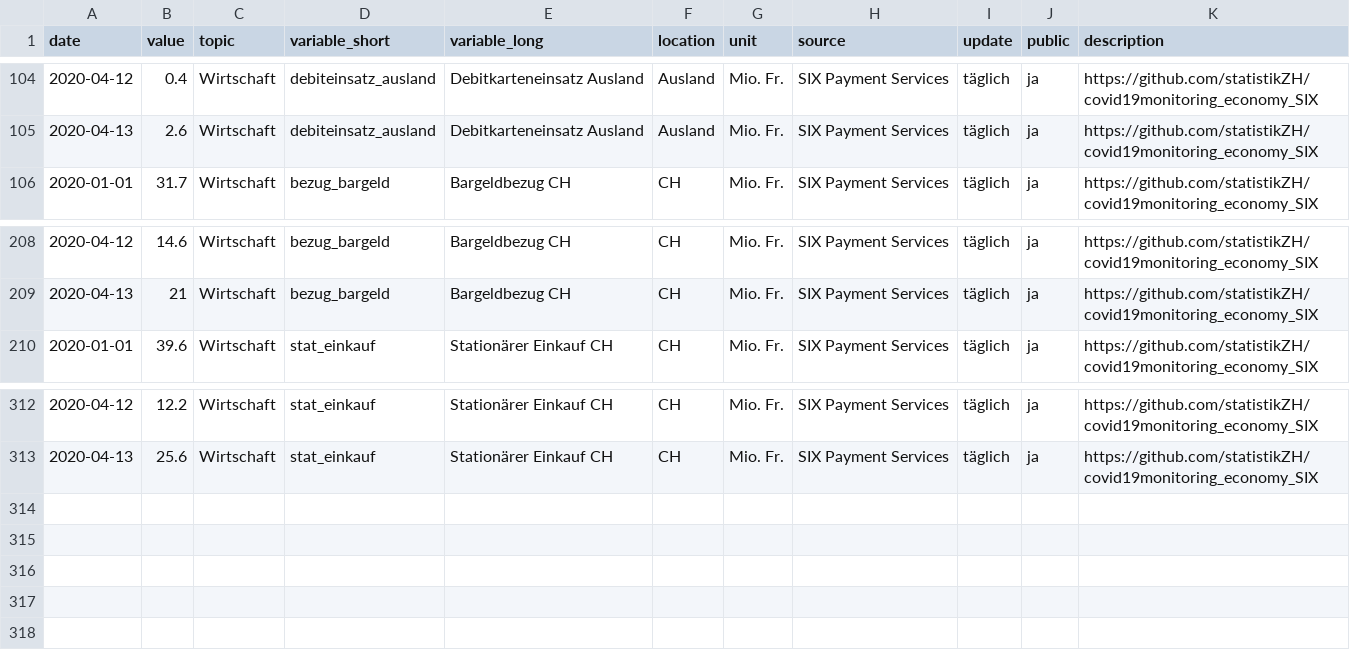
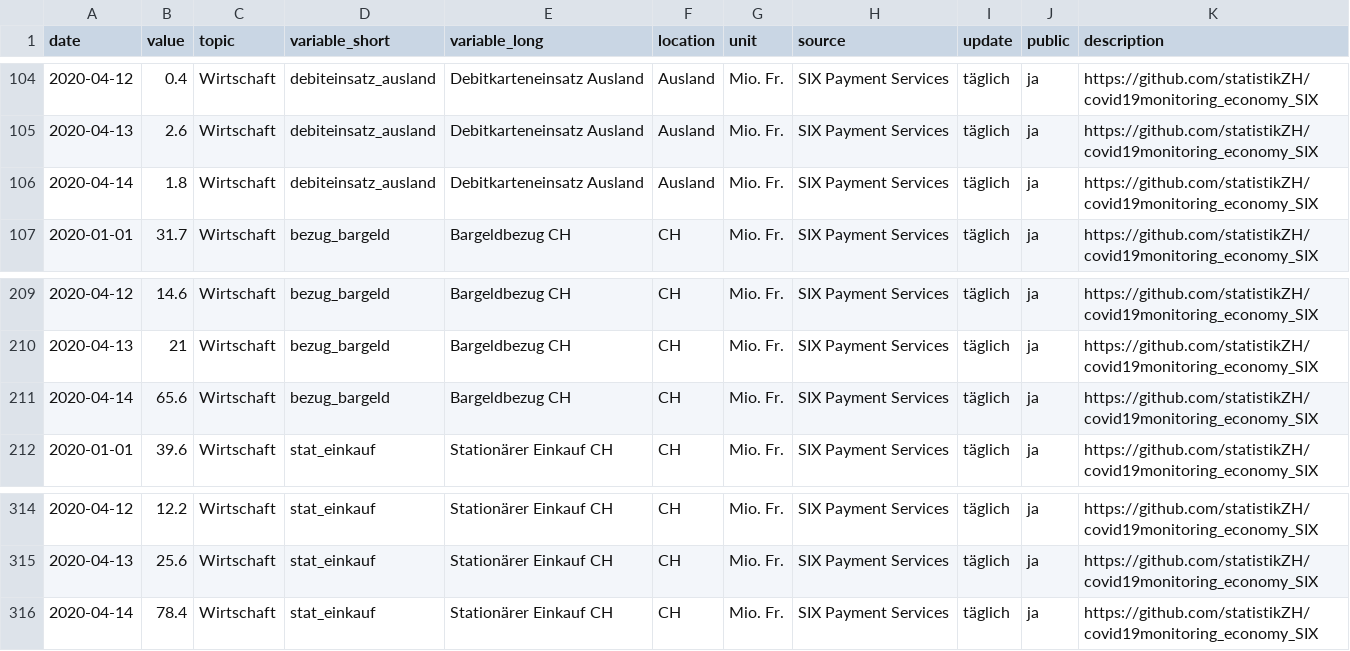
Before and after one commit to statistikZH/covid19monitoring_economy_SIX, a CSV file: Economy_SIX.csv, drawn as a sheet; only a part is shown, gaps mark what is left out.

Commit message:
data refresh

```diff
--- a/Economy_SIX.csv
+++ b/Economy_SIX.csv
@@ -105,2 +105,3 @@
 2020-04-13,2.6,"Wirtschaft","debiteinsatz_ausland","Debitkarteneinsatz Ausland","Ausland","Mio. Fr.","SIX Payment Services","täglich","ja","https://github.com/statistikZH/covid19monitoring_economy_SIX"
+2020-04-14,1.8,"Wirtschaft","debiteinsatz_ausland","Debitkarteneinsatz Ausland","Ausland","Mio. Fr.","SIX Payment Services","täglich","ja","https://github.com/statistikZH/covid19monitoring_economy_SIX"
 2020-01-01,31.7,"Wirtschaft","bezug_bargeld","Bargeldbezug CH","CH","Mio. Fr.","SIX Payment Services","täglich","ja","https://github.com/statistikZH/covid19monitoring_economy_SIX"
@@ -209,2 +210,3 @@
 2020-04-13,21,"Wirtschaft","bezug_bargeld","Bargeldbezug CH","CH","Mio. Fr.","SIX Payment Services","täglich","ja","https://github.com/statistikZH/covid19monitoring_economy_SIX"
+2020-04-14,65.6,"Wirtschaft","bezug_bargeld","Bargeldbezug CH","CH","Mio. Fr.","SIX Payment Services","täglich","ja","https://github.com/statistikZH/covid19monitoring_economy_SIX"
 2020-01-01,39.6,"Wirtschaft","stat_einkauf","Stationärer Einkauf CH","CH","Mio. Fr.","SIX Payment Services","täglich","ja","https://github.com/statistikZH/covid19monitoring_economy_SIX"
@@ -313 +315,2 @@
 2020-04-13,25.6,"Wirtschaft","stat_einkauf","Stationärer Einkauf CH","CH","Mio. Fr.","SIX Payment Services","täglich","ja","https://github.com/statistikZH/covid19monitoring_economy_SIX"
+2020-04-14,78.4,"Wirtschaft","stat_einkauf","Stationärer Einkauf CH","CH","Mio. Fr.","SIX Payment Services","täglich","ja","https://github.com/statistikZH/covid19monitoring_economy_SIX"
```
